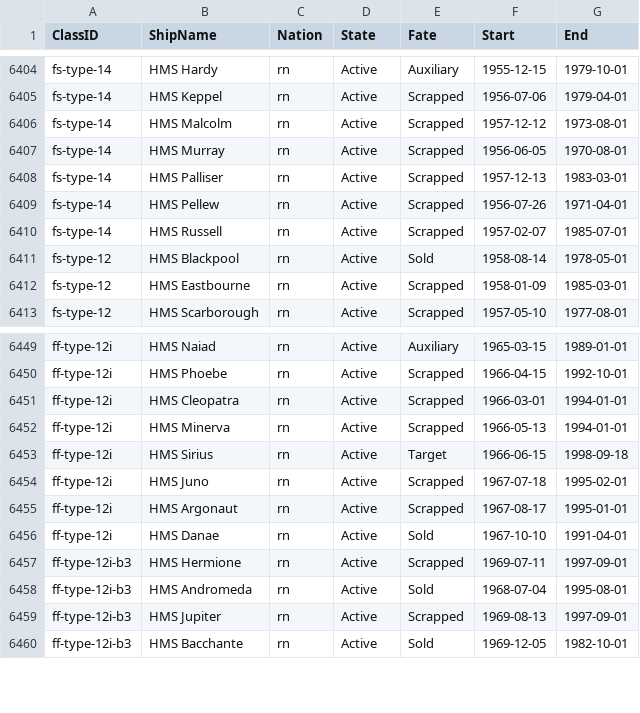
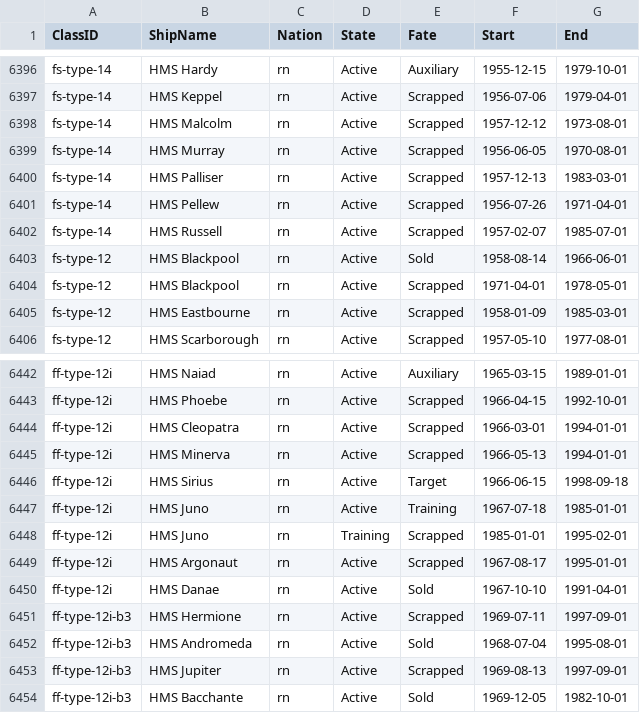
Before and after one commit to jasonmarcher/ferrous-dressed-vessels, a CSV file: res/prebuilt/service.csv, drawn as a sheet; only a part is shown, gaps mark what is left out; the diff covers the shown part only.

```diff
--- a/res/prebuilt/service.csv
+++ b/res/prebuilt/service.csv
@@ -6410,3 +6402,4 @@ fs-type-14,HMS Pellew,rn,Active,Scrapped,1956-07-26,1971-04-01
 fs-type-14,HMS Russell,rn,Active,Scrapped,1957-02-07,1985-07-01
-fs-type-12,HMS Blackpool,rn,Active,Sold,1958-08-14,1978-05-01
+fs-type-12,HMS Blackpool,rn,Active,Sold,1958-08-14,1966-06-01
+fs-type-12,HMS Blackpool,rn,Active,Scrapped,1971-04-01,1978-05-01
 fs-type-12,HMS Eastbourne,rn,Active,Scrapped,1958-01-09,1985-03-01
@@ -6453,3 +6446,4 @@ ff-type-12i,HMS Minerva,rn,Active,Scrapped,1966-05-13,1994-01-01
 ff-type-12i,HMS Sirius,rn,Active,Target,1966-06-15,1998-09-18
-ff-type-12i,HMS Juno,rn,Active,Scrapped,1967-07-18,1995-02-01
+ff-type-12i,HMS Juno,rn,Active,Training,1967-07-18,1985-01-01
+ff-type-12i,HMS Juno,rn,Training,Scrapped,1985-01-01,1995-02-01
 ff-type-12i,HMS Argonaut,rn,Active,Scrapped,1967-08-17,1995-01-01
```
Also changed, not shown: 6 added rows, 8 removed rows and 11 edited cells elsewhere in this file, res/prebuilt/ships.csv.
